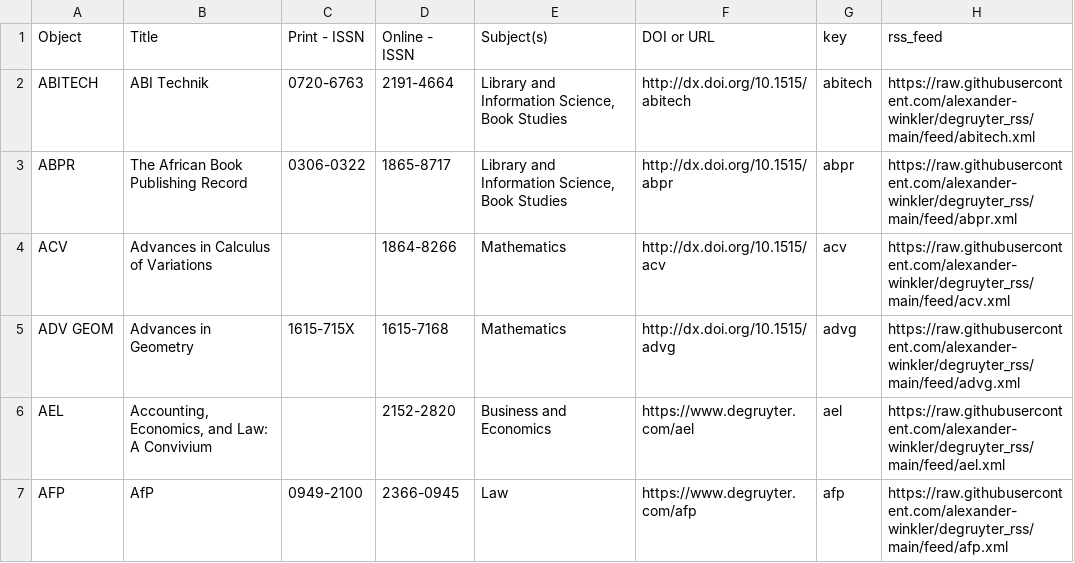
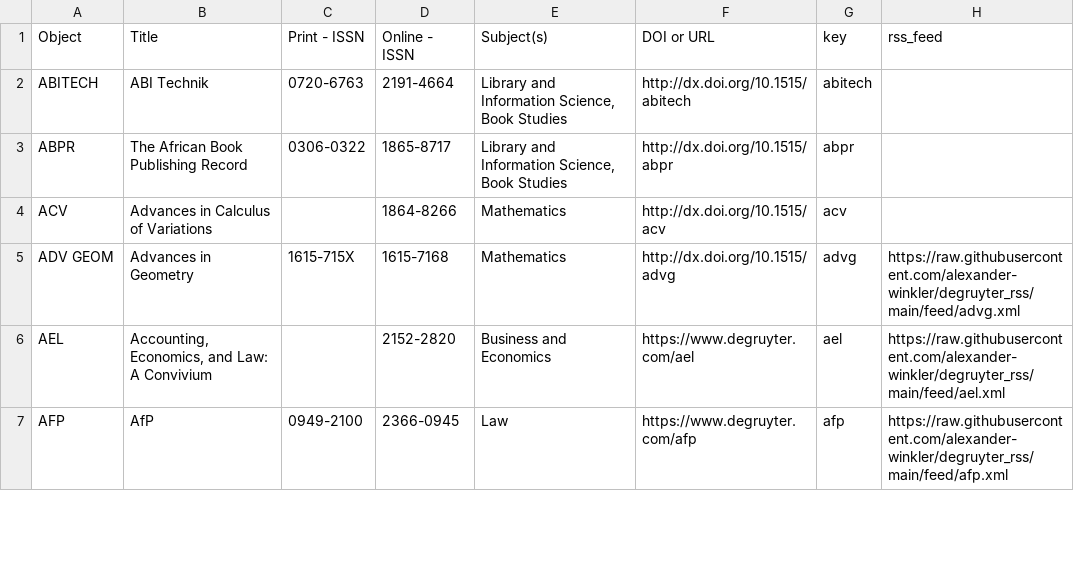
Before and after one commit to alexander-winkler/degruyter_rss, a CSV file: feed_list.csv, drawn as a sheet; only a part is shown.

Commit message:
Sun 16 Jul 20:11:54 CEST 2023

```diff
--- a/feed_list.csv
+++ b/feed_list.csv
@@ -1,5 +1,5 @@
 Object,Title,Print - ISSN,Online - ISSN,Subject(s),DOI or URL,key,rss_feed
-ABITECH,ABI Technik,0720-6763,2191-4664,"Library and Information Science, Book Studies",http://dx.doi.org/10.1515/abitech,abitech,https://raw.githubusercontent.com/alexander-winkler/degruyter_rss/main/feed/abitech.xml
-ABPR,The African Book Publishing Record,0306-0322,1865-8717,"Library and Information Science, Book Studies",http://dx.doi.org/10.1515/abpr,abpr,https://raw.githubusercontent.com/alexander-winkler/degruyter_rss/main/feed/abpr.xml
-ACV,Advances in Calculus of Variations,,1864-8266,Mathematics,http://dx.doi.org/10.1515/acv,acv,https://raw.githubusercontent.com/alexander-winkler/degruyter_rss/main/feed/acv.xml
+ABITECH,ABI Technik,0720-6763,2191-4664,"Library and Information Science, Book Studies",http://dx.doi.org/10.1515/abitech,abitech,
+ABPR,The African Book Publishing Record,0306-0322,1865-8717,"Library and Information Science, Book Studies",http://dx.doi.org/10.1515/abpr,abpr,
+ACV,Advances in Calculus of Variations,,1864-8266,Mathematics,http://dx.doi.org/10.1515/acv,acv,
 ADV GEOM,Advances in Geometry ,1615-715X,1615-7168,Mathematics,http://dx.doi.org/10.1515/advg ,advg,https://raw.githubusercontent.com/alexander-winkler/degruyter_rss/main/feed/advg.xml
```
